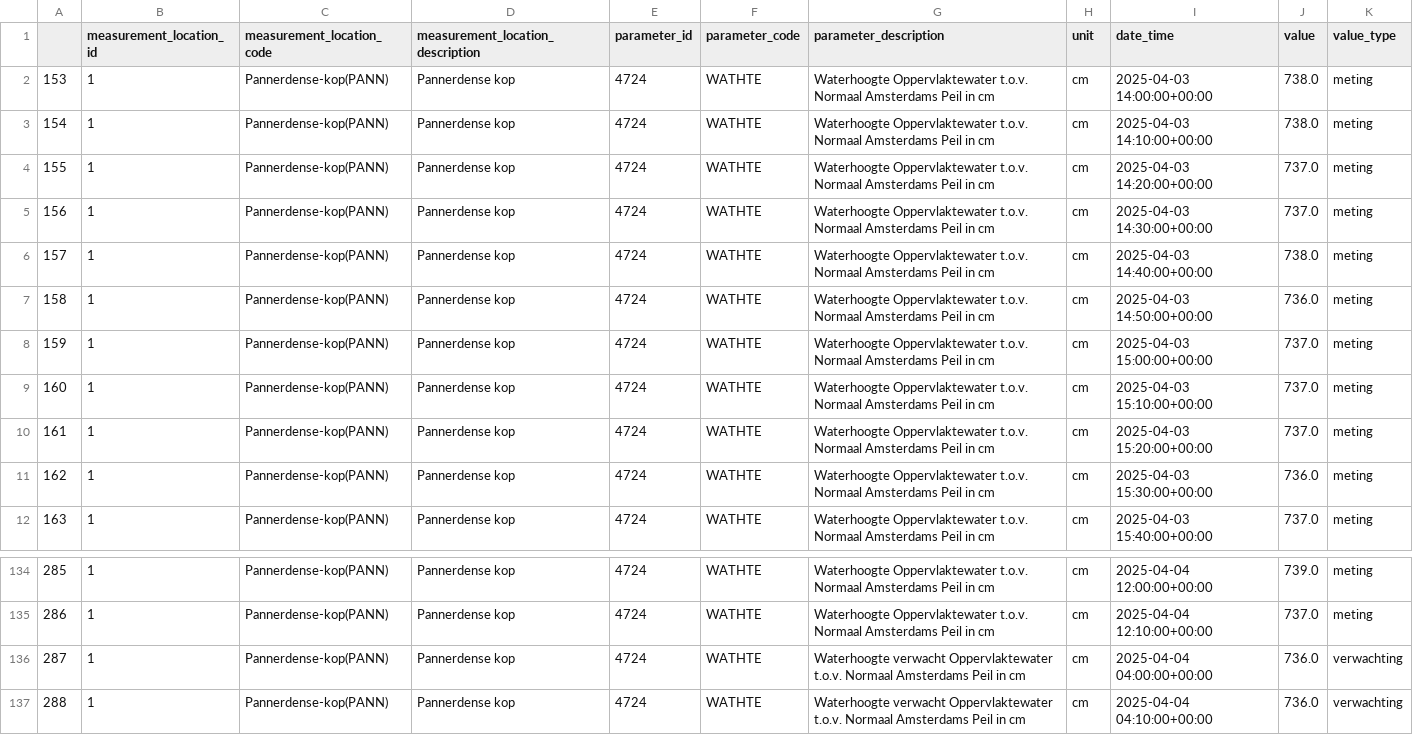
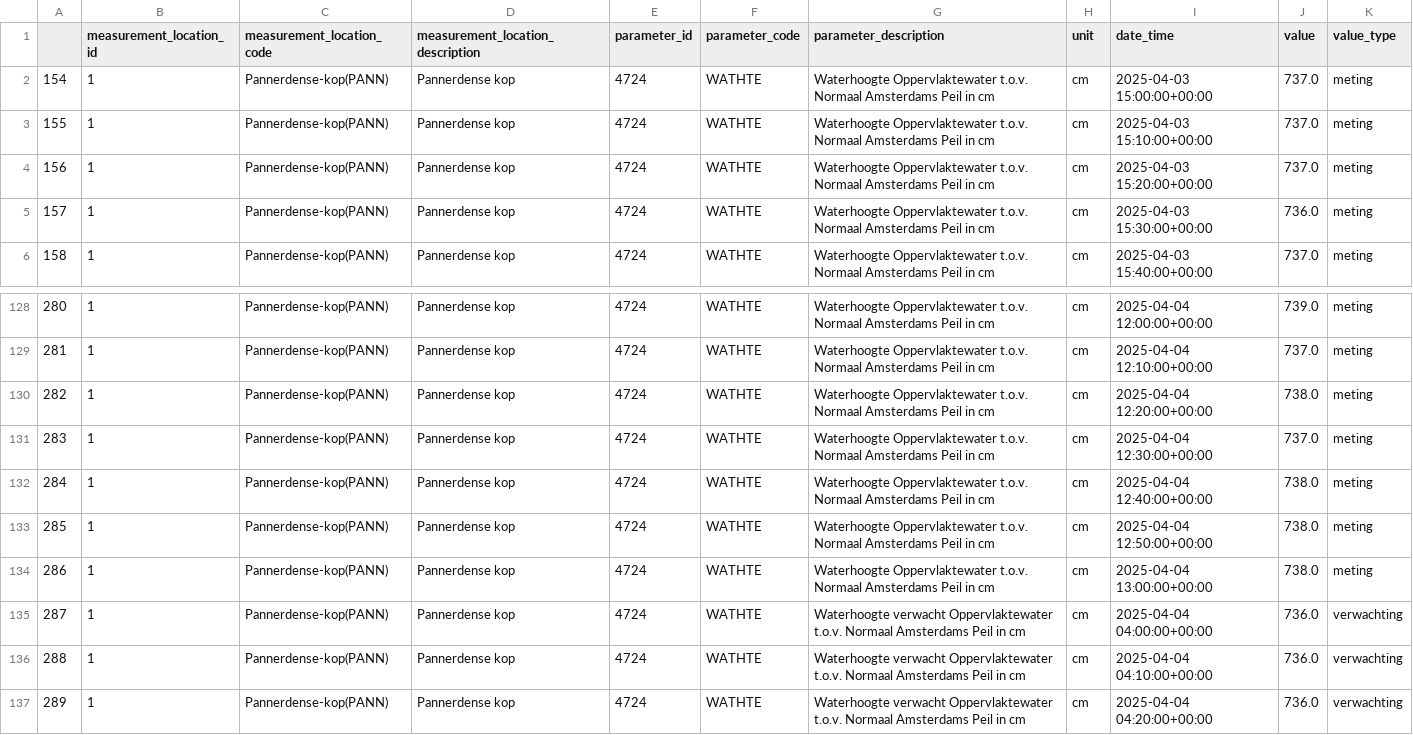
Before and after one commit to continu-inzicht/toolbox-continu-inzicht, a CSV file: docs/examples/notebooks/data_demo/waterstanden_waterinfo.csv, drawn as a sheet; only a part is shown, gaps mark what is left out; the shorter side is filled out with more unchanged rows; removed rows and columns are numbered as before the commit, all else as after; the diff names each change by its address in the sheet, - before the commit and + after, or states it on an @@ line.

```diff
--- a/docs/examples/notebooks/data_demo/waterstanden_waterinfo.csv
+++ b/docs/examples/notebooks/data_demo/waterstanden_waterinfo.csv
-row 2: 153 | 1 | Pannerdense-kop(PANN) | Pannerdense kop | 4724 | WATHTE | Waterhoogte Oppervlaktewater t.o.v. Normaal Amsterdams Peil in cm | cm | 2025-04-03 14:00:00+00:00 | 738.0 | meting
-row 3: 154 | 1 | Pannerdense-kop(PANN) | Pannerdense kop | 4724 | WATHTE | Waterhoogte Oppervlaktewater t.o.v. Normaal Amsterdams Peil in cm | cm | 2025-04-03 14:10:00+00:00 | 738.0 | meting
-row 4: 155 | 1 | Pannerdense-kop(PANN) | Pannerdense kop | 4724 | WATHTE | Waterhoogte Oppervlaktewater t.o.v. Normaal Amsterdams Peil in cm | cm | 2025-04-03 14:20:00+00:00 | 737.0 | meting
-row 5: 156 | 1 | Pannerdense-kop(PANN) | Pannerdense kop | 4724 | WATHTE | Waterhoogte Oppervlaktewater t.o.v. Normaal Amsterdams Peil in cm | cm | 2025-04-03 14:30:00+00:00 | 737.0 | meting
-row 6: 157 | 1 | Pannerdense-kop(PANN) | Pannerdense kop | 4724 | WATHTE | Waterhoogte Oppervlaktewater t.o.v. Normaal Amsterdams Peil in cm | cm | 2025-04-03 14:40:00+00:00 | 738.0 | meting
-row 7: 158 | 1 | Pannerdense-kop(PANN) | Pannerdense kop | 4724 | WATHTE | Waterhoogte Oppervlaktewater t.o.v. Normaal Amsterdams Peil in cm | cm | 2025-04-03 14:50:00+00:00 | 736.0 | meting
@@ column A renumbered between rows 2 and 129 @@
+row 130: 282 | 1 | Pannerdense-kop(PANN) | Pannerdense kop | 4724 | WATHTE | Waterhoogte Oppervlaktewater t.o.v. Normaal Amsterdams Peil in cm | cm | 2025-04-04 12:20:00+00:00 | 738.0 | meting
+row 131: 283 | 1 | Pannerdense-kop(PANN) | Pannerdense kop | 4724 | WATHTE | Waterhoogte Oppervlaktewater t.o.v. Normaal Amsterdams Peil in cm | cm | 2025-04-04 12:30:00+00:00 | 737.0 | meting
+row 132: 284 | 1 | Pannerdense-kop(PANN) | Pannerdense kop | 4724 | WATHTE | Waterhoogte Oppervlaktewater t.o.v. Normaal Amsterdams Peil in cm | cm | 2025-04-04 12:40:00+00:00 | 738.0 | meting
+row 133: 285 | 1 | Pannerdense-kop(PANN) | Pannerdense kop | 4724 | WATHTE | Waterhoogte Oppervlaktewater t.o.v. Normaal Amsterdams Peil in cm | cm | 2025-04-04 12:50:00+00:00 | 738.0 | meting
+row 134: 286 | 1 | Pannerdense-kop(PANN) | Pannerdense kop | 4724 | WATHTE | Waterhoogte Oppervlaktewater t.o.v. Normaal Amsterdams Peil in cm | cm | 2025-04-04 13:00:00+00:00 | 738.0 | meting
```
Also changed, not shown: docs/examples/notebooks/data_demo/waterstanden_matroos.csv, docs/examples/notebooks/data_demo/waterstanden_waterwebservices_rws.csv, 13 other files.
